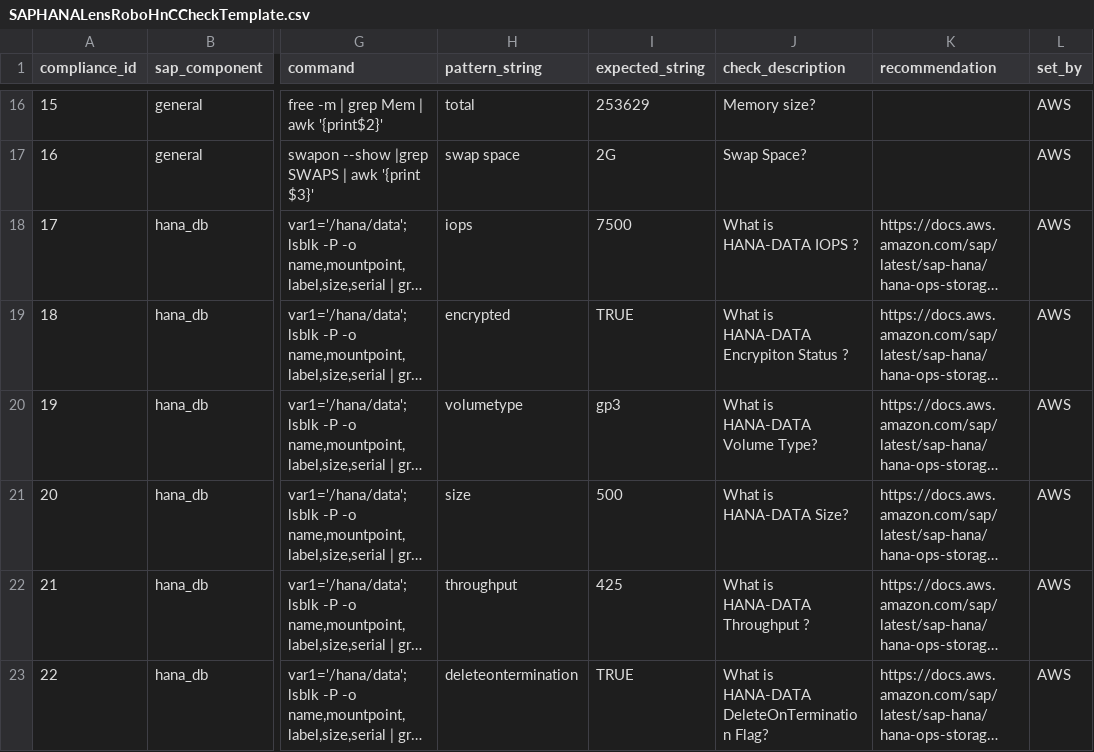
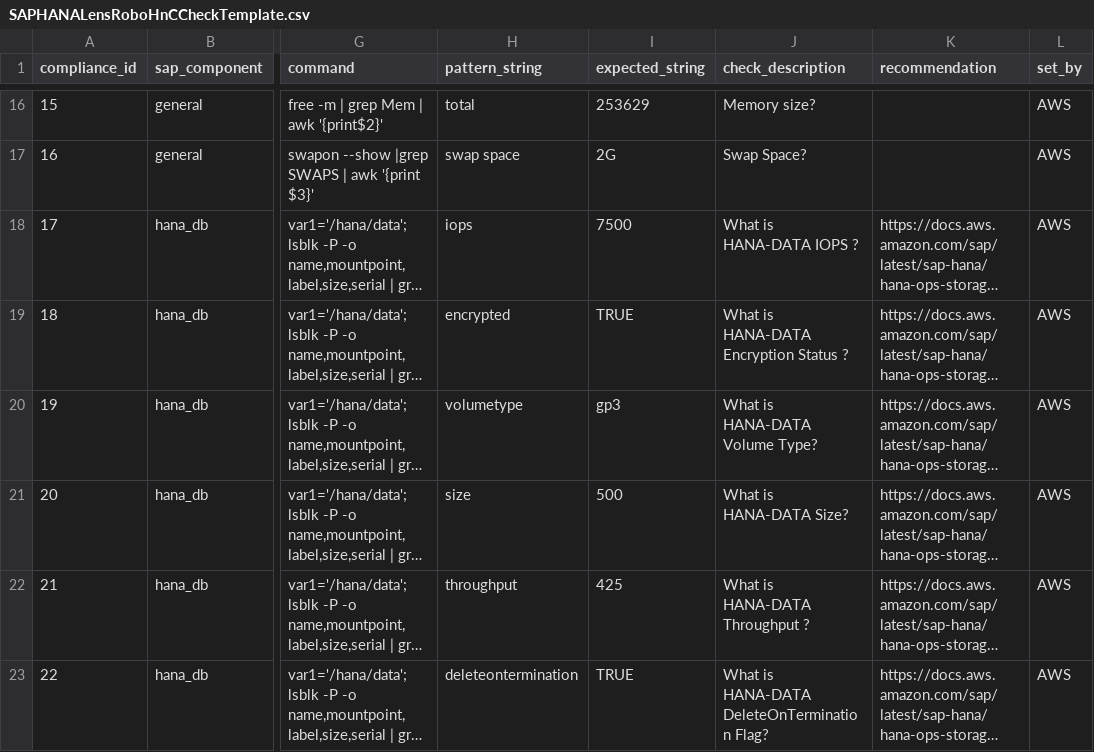
Before and after one commit to aws-solutions-library-samples/guidance-for-automating-sap-configuration-health-checks-on-aws, a CSV file: source/SAPHANALensRoboHnCCheckTemplate.csv, drawn as a sheet; only a part is shown, gaps mark what is left out; long unchanged cells end in …; the diff covers the shown part only; the diff names each change by its address in the sheet, - before the commit and + after, or states it on an @@ line.

```diff
--- a/source/SAPHANALensRoboHnCCheckTemplate.csv
+++ b/source/SAPHANALensRoboHnCCheckTemplate.csv
-J19 (check_description): What is HANA-DATA Encrypiton Status ?
+J19 (check_description): What is HANA-DATA Encryption Status ?
```
Also changed, not shown: 10 edited cells elsewhere in this file, source/SAPABAPLensRoboHnCCheckTemplate.csv, 2 other files.
